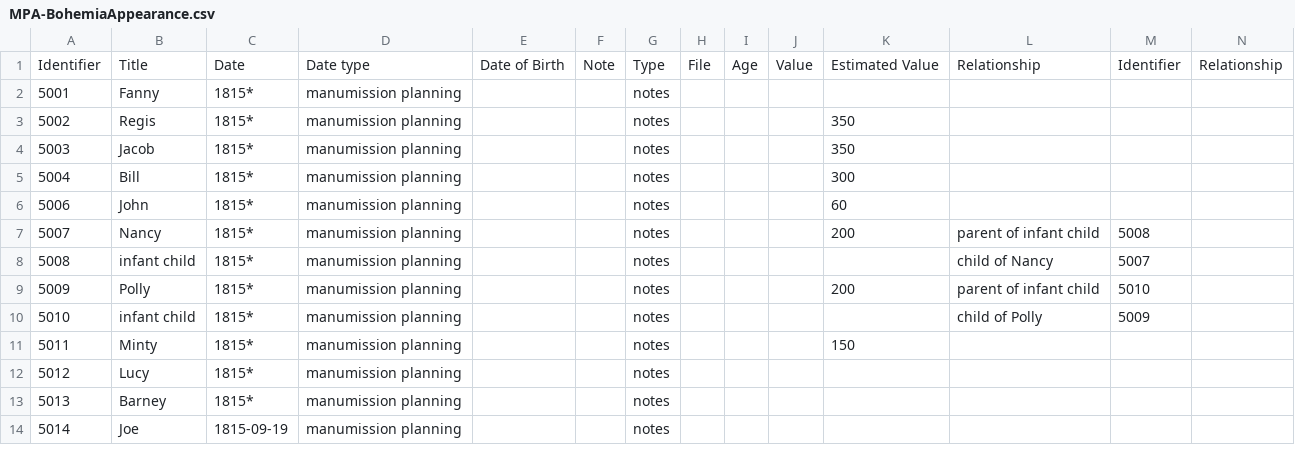
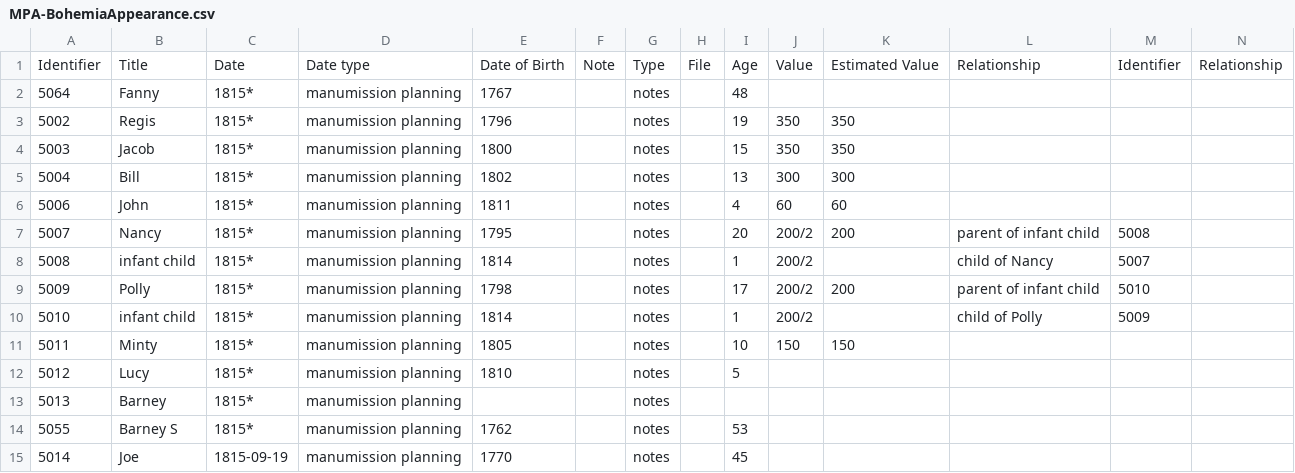
Before and after one commit to sharonmleon/JPPData, a CSV file: Appearance/MPA-BohemiaAppearance.csv (was MPA-BohemiaAppearance.csv), drawn as a sheet; only a part is shown; addresses are those after the commit; rows hold the shown columns only; the diff covers the shown part only; the diff names each change by its address in the sheet, - before the commit and + after, or states it on an @@ line.

Commit message:
Organizing and Deduping
Created Appearance folder and reconciled the deduplicating between the MasterList-Process and the individual Appearances files for Bohemia and Newtown

```diff
--- a/MPA-BohemiaAppearance.csv
+++ b/Appearance/MPA-BohemiaAppearance.csv
-A2: 5001
+A2: 5064
-E2: (empty)
+E2: 1767
-I2: (empty)
+I2: 48
-E3: (empty)
+E3: 1796
-I3: (empty)
+I3: 19
-J3:J4: (empty)
+J3:J4: 350
-E4: (empty)
+E4: 1800
-I4: (empty)
+I4: 15
-E5: (empty)
+E5: 1802
-I5: (empty)
+I5: 13
-J5: (empty)
+J5: 300
-E6: (empty)
+E6: 1811
-I6: (empty)
+I6: 4
-J6: (empty)
+J6: 60
-E7: (empty)
+E7: 1795
-I7: (empty)
+I7: 20
-J7:J10: (empty)
+J7:J10: 200/2
-E8: (empty)
+E8: 1814
-I8: (empty)
+I8: 1
-E9: (empty)
+E9: 1798
-I9: (empty)
+I9: 17
-E10: (empty)
+E10: 1814
-I10: (empty)
+I10: 1
-E11: (empty)
+E11: 1805
-I11: (empty)
+I11: 10
-J11: (empty)
+J11: 150
-E12: (empty)
+E12: 1810
-I12: (empty)
+I12: 5
+row 14: 5055 | Barney S | 1815* | manumission planning | 1762 |  | notes |  | 53
-E15: (empty)
+E15: 1770
-I15: (empty)
+I15: 45
```
Also changed, not shown: 1 removed row and 30 edited cells elsewhere in this file, 6 other files.
